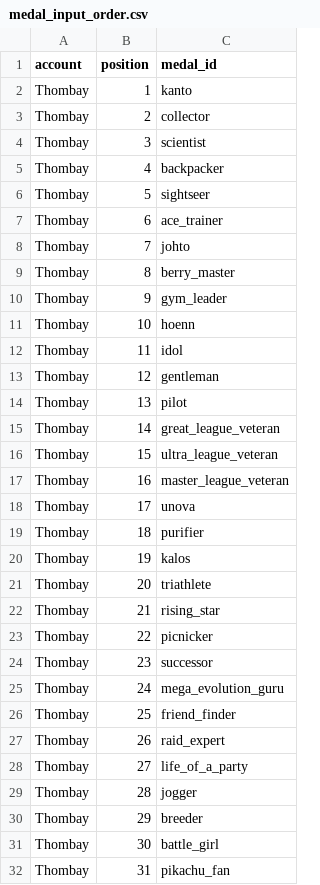
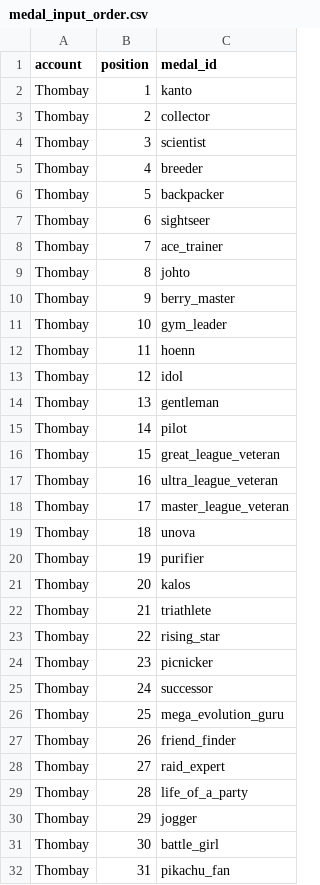
Before and after one commit to Thombay/PoGo_XP, a CSV file: inputs/config/medal_input_order.csv, drawn as a sheet; only a part is shown; the diff covers the shown part only.

```diff
--- a/inputs/config/medal_input_order.csv
+++ b/inputs/config/medal_input_order.csv
@@ -4,28 +4,28 @@ Thombay,2,collector
 Thombay,3,scientist
-Thombay,4,backpacker
-Thombay,5,sightseer
-Thombay,6,ace_trainer
-Thombay,7,johto
-Thombay,8,berry_master
-Thombay,9,gym_leader
-Thombay,10,hoenn
-Thombay,11,idol
-Thombay,12,gentleman
-Thombay,13,pilot
-Thombay,14,great_league_veteran
-Thombay,15,ultra_league_veteran
-Thombay,16,master_league_veteran
-Thombay,17,unova
-Thombay,18,purifier
-Thombay,19,kalos
-Thombay,20,triathlete
-Thombay,21,rising_star
-Thombay,22,picnicker
-Thombay,23,successor
-Thombay,24,mega_evolution_guru
-Thombay,25,friend_finder
-Thombay,26,raid_expert
-Thombay,27,life_of_a_party
-Thombay,28,jogger
-Thombay,29,breeder
+Thombay,4,breeder
+Thombay,5,backpacker
+Thombay,6,sightseer
+Thombay,7,ace_trainer
+Thombay,8,johto
+Thombay,9,berry_master
+Thombay,10,gym_leader
+Thombay,11,hoenn
+Thombay,12,idol
+Thombay,13,gentleman
+Thombay,14,pilot
+Thombay,15,great_league_veteran
+Thombay,16,ultra_league_veteran
+Thombay,17,master_league_veteran
+Thombay,18,unova
+Thombay,19,purifier
+Thombay,20,kalos
+Thombay,21,triathlete
+Thombay,22,rising_star
+Thombay,23,picnicker
+Thombay,24,successor
+Thombay,25,mega_evolution_guru
+Thombay,26,friend_finder
+Thombay,27,raid_expert
+Thombay,28,life_of_a_party
+Thombay,29,jogger
 Thombay,30,battle_girl
```
Also changed, not shown: 88 edited cells elsewhere in this file, inputs/config/pokedex_entry_config.csv, 2 other files.
